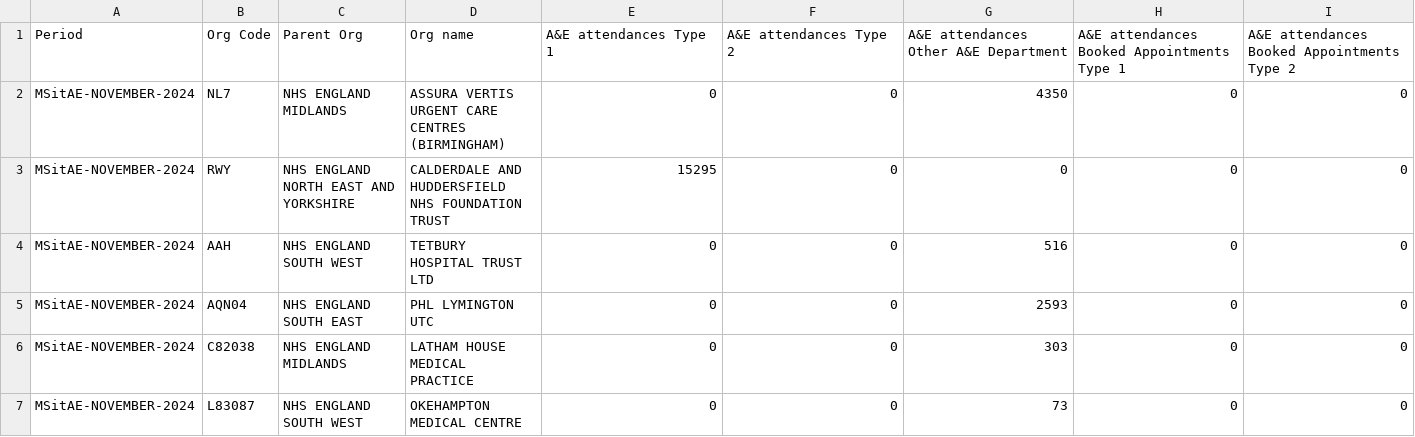
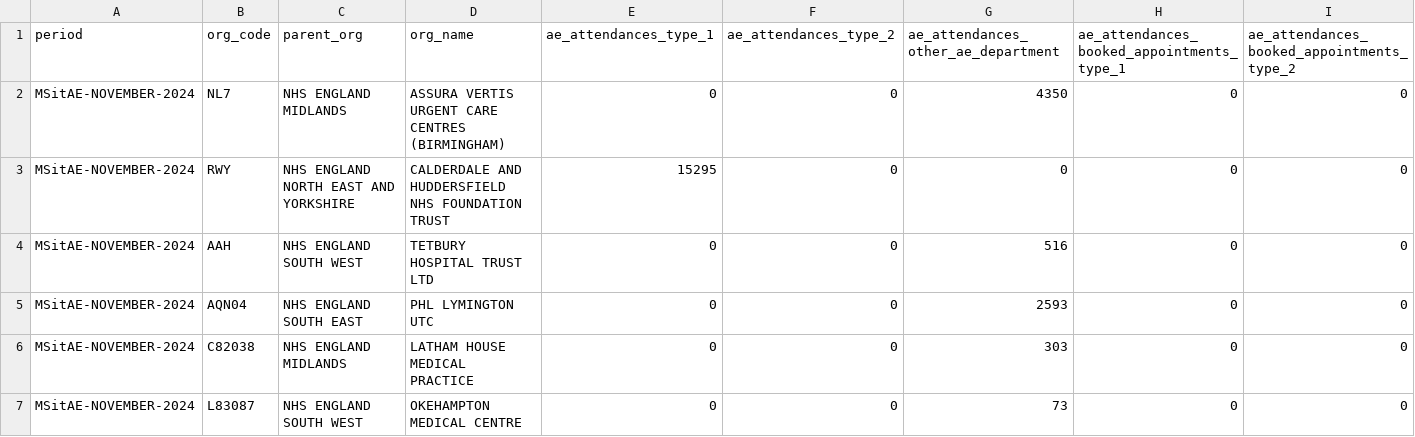
Before and after one commit to KaysHaydock/VisTool, a CSV file: analysis_package/data/Monthly_AE_Attendances_Nov_2024.csv, drawn as a sheet; only a part is shown; removed rows and columns are numbered as before the commit, all else as after; rows hold the shown columns only; the diff names each change by its address in the sheet, - before the commit and + after, or states it on an @@ line.

Commit message:
Update Monthly_AE_Attendances_Nov_2024.csv

```diff
--- a/analysis_package/data/Monthly_AE_Attendances_Nov_2024.csv
+++ b/analysis_package/data/Monthly_AE_Attendances_Nov_2024.csv
-row 1: Period | Org Code | Parent Org | Org name | A&E attendances Type 1 | A&E attendances Type 2 | A&E attendances Other A&E Department | A&E attendances Booked Appointments Type 1 | A&E attendances Booked Appointments Type 2
+row 1: period | org_code | parent_org | org_name | ae_attendances_type_1 | ae_attendances_type_2 | ae_attendances_other_ae_department | ae_attendances_booked_appointments_type_1 | ae_attendances_booked_appointments_type_2
```
